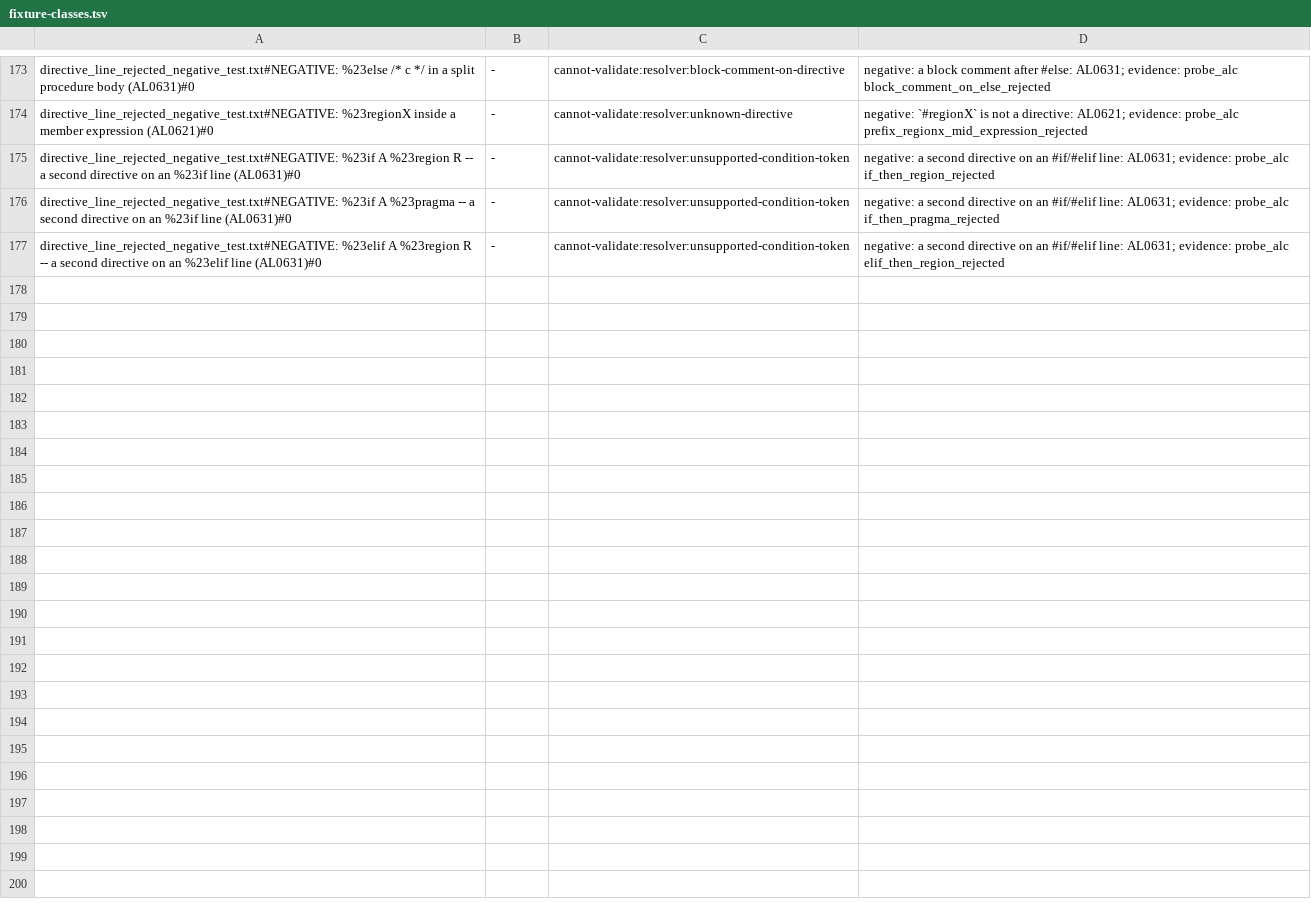
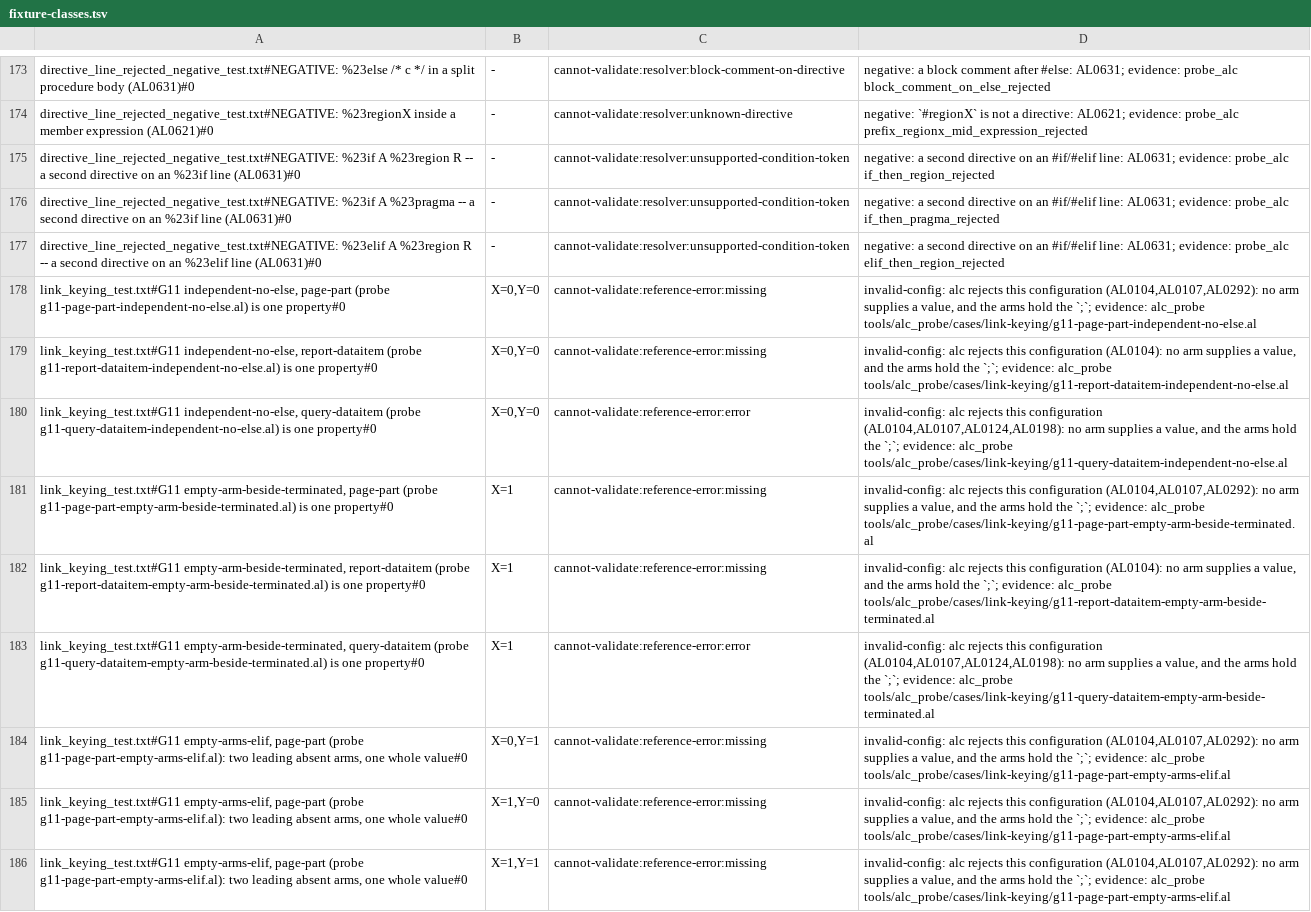
Before and after one commit to SShadowS/tree-sitter-al, a TSV file: tools/config_oracle/fixture-classes.tsv, drawn as a sheet; only a part is shown, gaps mark what is left out; the diff names each change by its address in the sheet, - before the commit and + after, or states it on an @@ line.

Commit message:
fix(grammar): key the link family by name; generic values lose link syntax (B5b)
The scanner emits _link_property_name [18] for the six compiler link-family
names (ColumnFilter, DataItemLink, DataItemTableFilter, LinkFields,
RunPageLink, SubPageLink) followed by =, and only that keyed arm reaches
link_value_list. _property_value no longer offers link_value_list, so
`Visible = Flag = Rec.OtherFlag;` and `FooLink = A = field(B);` are
property_expressions (L1). link_value loses its prec.dynamic(1): the
expression competitor it decided is gone. const() takes decimal, biginteger
and a `-`-signed number as ONE value node (L3; no unary +, alc AL0104).
Keyed value optional (Ruling S'). Two keyed whole-value conditionals: `;`
after #endif (arms may end in `;`), and `;` inside the arms with at least one
present arm, recursively (the empty-prefix split is now one property). No
keyed arm in _property_whole_value_in_if (RunPageLink on an action area is
AL0124).

STATE_COUNT 17,525 (vs 17,223). Conflicts added:
[_link_whole_conditional, _link_whole_conditional_in_if, preproc_conditional_link_values],
[_link_whole_conditional, preproc_conditional_link_values],
[_link_whole_conditional, _link_in_if_arm]. Removed: [_implementation_head,
_plain_name] (reported unnecessary) and the link tokens from every mixed
link/permission/impl/option-member entry (six entries deleted as subsumed or
empty, ten narrowed).

Oracle: the terminator-hoist of a property that already ends in `;` (mixed
placement) now keeps the earlier `;` and lowers the later one to an
empty_statement sibling, as a flat parse gives it. Nine invalid-config
classifications with alc_probe evidence (new probe
g11-page-part-empty-arms-elif.al).

[BC.History: 0 errors, 100% success]

```diff
--- a/tools/config_oracle/fixture-classes.tsv
+++ b/tools/config_oracle/fixture-classes.tsv
+row 178: link_keying_test.txt#G11 independent-no-else, page-part (probe g11-page-part-independent-no-else.al) is one property#0 | X=0,Y=0 | cannot-validate:reference-error:missing | invalid-config: alc rejects this configuration (AL0104,AL0107,AL0292): no arm supplies a value, and the arms hold the `;`; evidence: alc_probe tools/alc_probe/cases/link-keying/g11-page-part-independent-no-else.al
+row 179: link_keying_test.txt#G11 independent-no-else, report-dataitem (probe g11-report-dataitem-independent-no-else.al) is one property#0 | X=0,Y=0 | cannot-validate:reference-error:missing | invalid-config: alc rejects this configuration (AL0104): no arm supplies a value, and the arms hold the `;`; evidence: alc_probe tools/alc_probe/cases/link-keying/g11-report-dataitem-independent-no-else.al
+row 180: link_keying_test.txt#G11 independent-no-else, query-dataitem (probe g11-query-dataitem-independent-no-else.al) is one property#0 | X=0,Y=0 | cannot-validate:reference-error:error | invalid-config: alc rejects this configuration (AL0104,AL0107,AL0124,AL0198): no arm supplies a value, and the arms hold the `;`; evidence: alc_probe tools/alc_probe/cases/link-keying/g11-query-dataitem-independent-no-else.al
+row 181: link_keying_test.txt#G11 empty-arm-beside-terminated, page-part (probe g11-page-part-empty-arm-beside-terminated.al) is one property#0 | X=1 | cannot-validate:reference-error:missing | invalid-config: alc rejects this configuration (AL0104,AL0107,AL0292): no arm supplies a value, and the arms hold the `;`; evidence: alc_probe tools/alc_probe/cases/link-keying/g11-page-part-empty-arm-beside-terminated.al
+row 182: link_keying_test.txt#G11 empty-arm-beside-terminated, report-dataitem (probe g11-report-dataitem-empty-arm-beside-terminated.al) is one property#0 | X=1 | cannot-validate:reference-error:missing | invalid-config: alc rejects this configuration (AL0104): no arm supplies a value, and the arms hold the `;`; evidence: alc_probe tools/alc_probe/cases/link-keying/g11-report-dataitem-empty-arm-beside-terminated.al
+row 183: link_keying_test.txt#G11 empty-arm-beside-terminated, query-dataitem (probe g11-query-dataitem-empty-arm-beside-terminated.al) is one property#0 | X=1 | cannot-validate:reference-error:error | invalid-config: alc rejects this configuration (AL0104,AL0107,AL0124,AL0198): no arm supplies a value, and the arms hold the `;`; evidence: alc_probe tools/alc_probe/cases/link-keying/g11-query-dataitem-empty-arm-beside-terminated.al
+row 184: link_keying_test.txt#G11 empty-arms-elif, page-part (probe g11-page-part-empty-arms-elif.al): two leading absent arms, one whole value#0 | X=0,Y=1 | cannot-validate:reference-error:missing | invalid-config: alc rejects this configuration (AL0104,AL0107,AL0292): no arm supplies a value, and the arms hold the `;`; evidence: alc_probe tools/alc_probe/cases/link-keying/g11-page-part-empty-arms-elif.al
+row 185: link_keying_test.txt#G11 empty-arms-elif, page-part (probe g11-page-part-empty-arms-elif.al): two leading absent arms, one whole value#0 | X=1,Y=0 | cannot-validate:reference-error:missing | invalid-config: alc rejects this configuration (AL0104,AL0107,AL0292): no arm supplies a value, and the arms hold the `;`; evidence: alc_probe tools/alc_probe/cases/link-keying/g11-page-part-empty-arms-elif.al
+row 186: link_keying_test.txt#G11 empty-arms-elif, page-part (probe g11-page-part-empty-arms-elif.al): two leading absent arms, one whole value#0 | X=1,Y=1 | cannot-validate:reference-error:missing | invalid-config: alc rejects this configuration (AL0104,AL0107,AL0292): no arm supplies a value, and the arms hold the `;`; evidence: alc_probe tools/alc_probe/cases/link-keying/g11-page-part-empty-arms-elif.al
```
Also changed, not shown: 18 other files.
